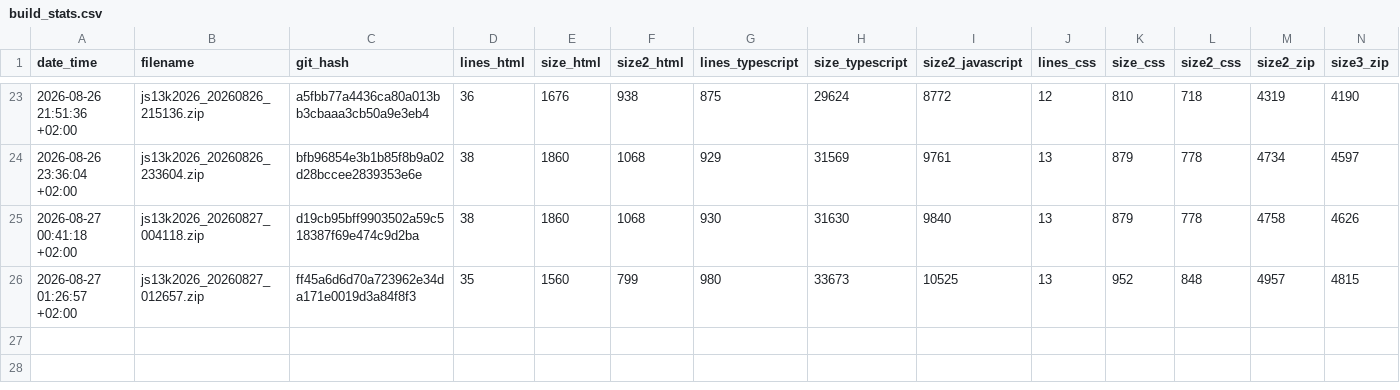
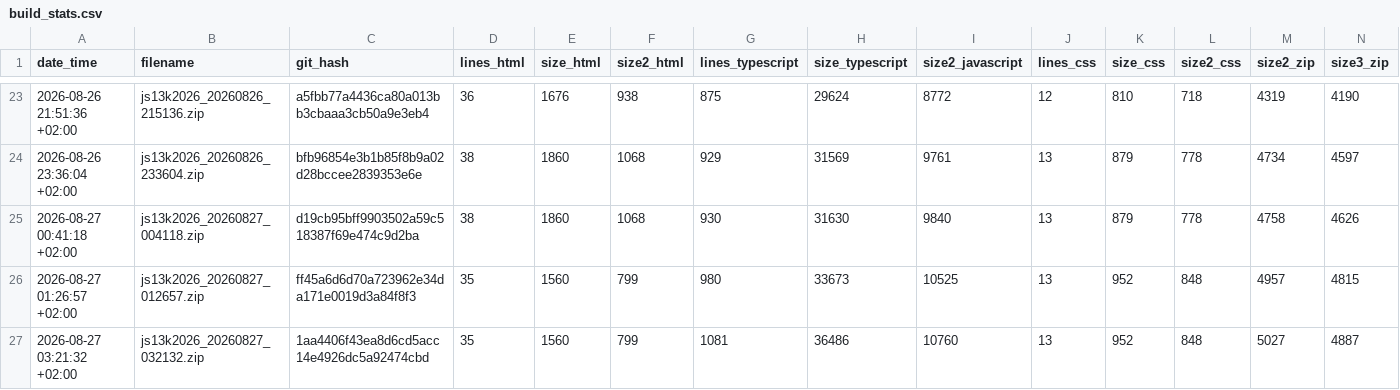
Before and after one commit to gheja/js13k2026, a CSV file: build_stats.csv, drawn as a sheet; only a part is shown, gaps mark what is left out; the diff names each change by its address in the sheet, - before the commit and + after, or states it on an @@ line.

Commit message:
Updated build_stats.csv

```diff
--- a/build_stats.csv
+++ b/build_stats.csv
+row 27: 2026-08-27 03:21:32 +02:00 | js13k2026_20260827_032132.zip | 1aa4406f43ea8d6cd5acc14e4926dc5a92474cbd | 35 | 1560 | 799 | 1081 | 36486 | 10760 | 13 | 952 | 848 | 5027 | 4887
```
